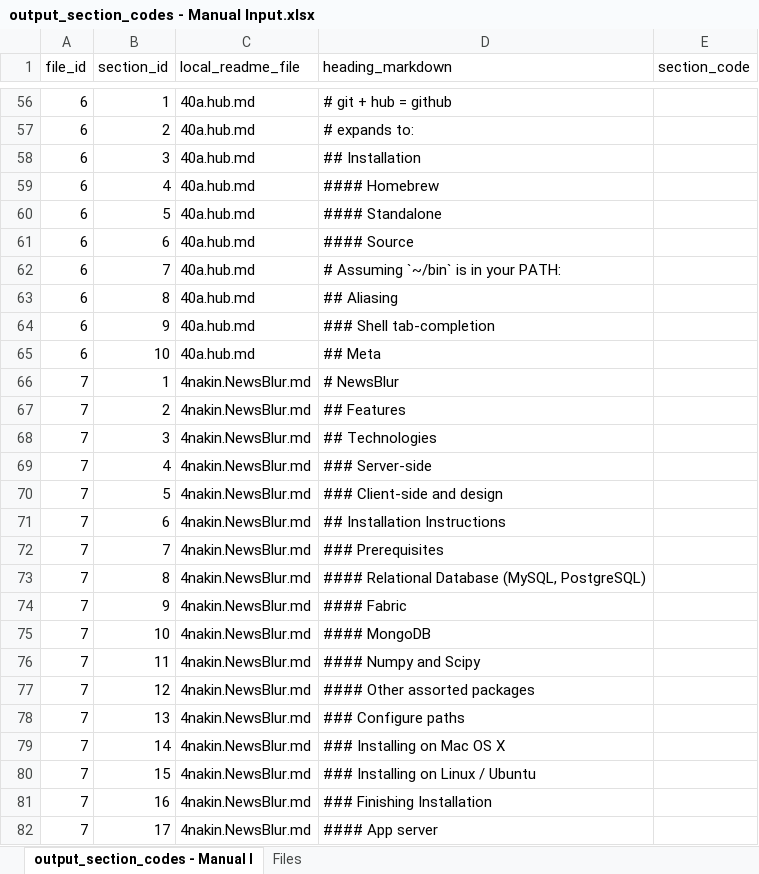
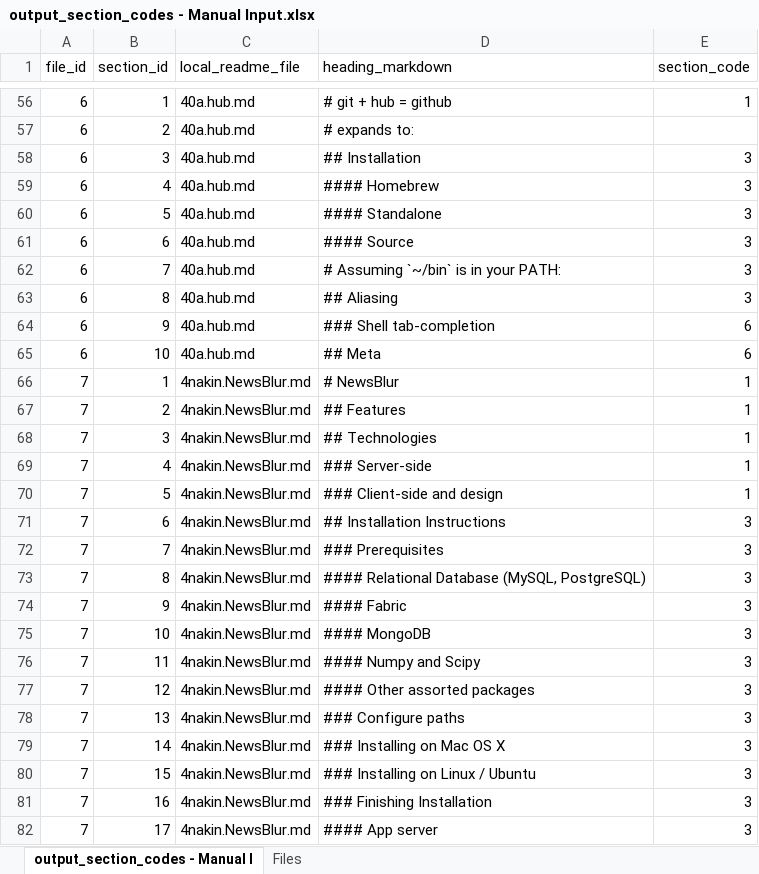
Before and after one commit to meng-ucalgary/ensf-612-project, an Excel workbook: Manual Annotation And Data/output_section_codes - Manual Input.xlsx, sheet output_section_codes - Manual I, drawn as a sheet; only a part is shown, gaps mark what is left out; values as stored, in another font and other column widths than the file's, no borders; the diff covers the shown part only; the diff names each change by its address in the sheet, - before the commit and + after, or states it on an @@ line.

Commit message:
Carried out manual annotation and calculated percentage agreement

```diff
--- a/Manual Annotation And Data/output_section_codes - Manual Input.xlsx (sheet output_section_codes - Manual I)
+++ b/Manual Annotation And Data/output_section_codes - Manual Input.xlsx (sheet output_section_codes - Manual I)
-E56 (section_code): (empty)
+E56 (section_code): 1
-E58:E63 (section_code): (empty)
+E58:E63 (section_code): 3
-E64:E65 (section_code): (empty)
+E64:E65 (section_code): 6
-E66:E70 (section_code): (empty)
+E66:E70 (section_code): 1
-E71:E82 (section_code): (empty)
+E71:E82 (section_code): 3
```
Also changed, not shown: 375 edited cells elsewhere in this sheet.
